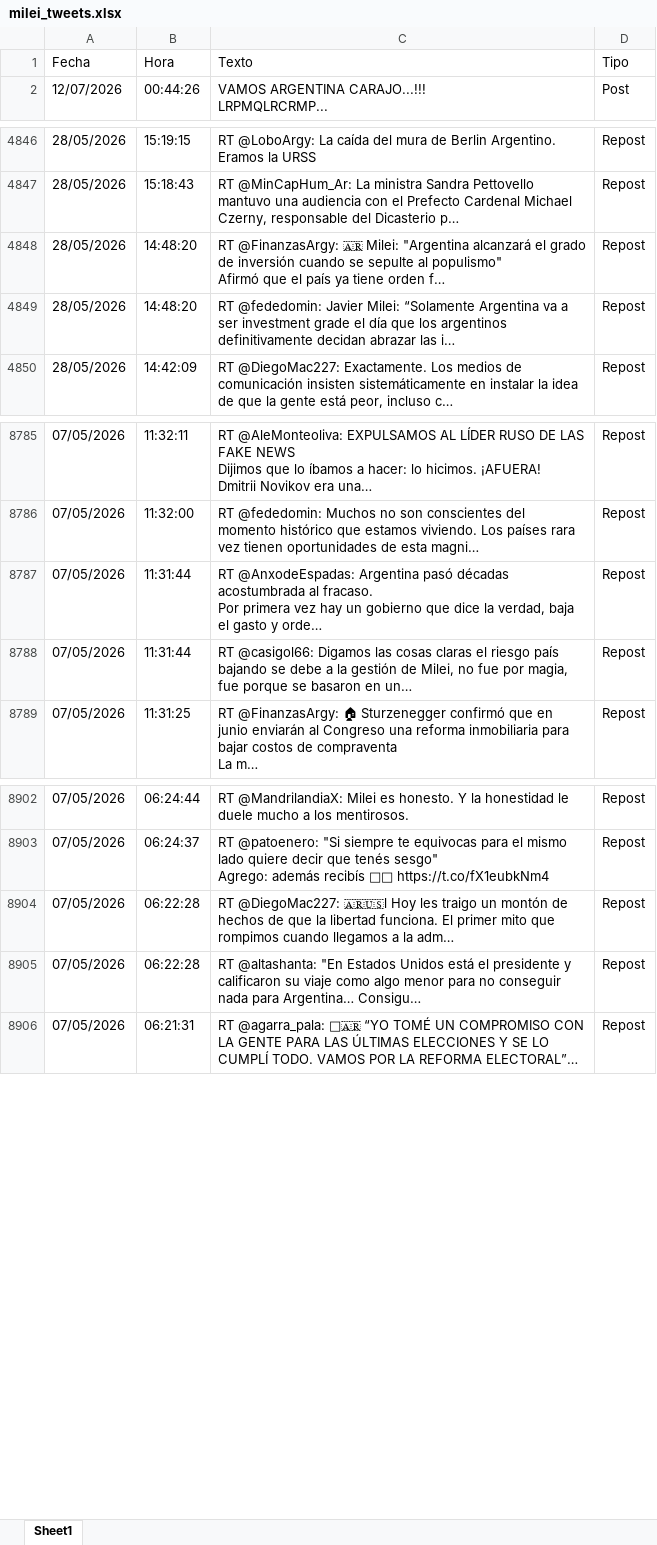
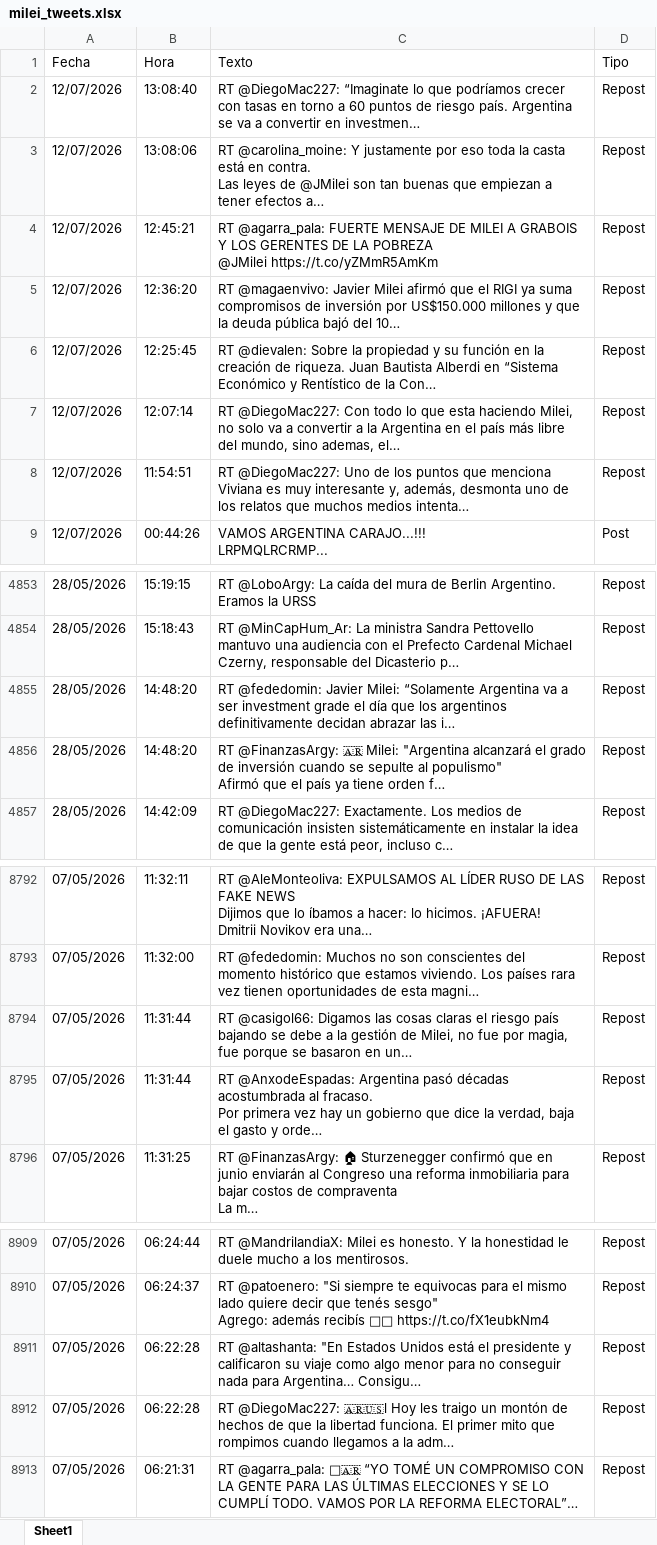
Before and after one commit to FUranga/x-milei, an Excel workbook: data/milei_tweets.xlsx, sheet Sheet1, drawn as a sheet; only a part is shown, gaps mark what is left out; values as stored, in another font and other column widths than the file's, no borders; ↵ is a line break in a cell; the diff names each change by its address in the sheet, - before the commit and + after, or states it on an @@ line.

```diff
--- a/data/milei_tweets.xlsx (sheet Sheet1)
+++ b/data/milei_tweets.xlsx (sheet Sheet1)
+row 2: 12/07/2026 | 13:08:40 | RT @DiegoMac227: “Imaginаte lo que podríamos crecer con tasas en torno a 60 puntos de riesgo país. Argentina se va a convertir en investmen… | Repost
+row 3: 12/07/2026 | 13:08:06 | RT @carolina_moine: Y justamente por eso toda la casta está en contra. ↵ Las leyes de @JMilei son tan buenas que empiezan a tener efectos a… | Repost
+row 4: 12/07/2026 | 12:45:21 | RT @agarra_pala: FUERTE MENSAJE DE MILEI A GRABOIS Y LOS GERENTES DE LA POBREZA ↵ @JMilei https://t.co/yZMmR5AmKm | Repost
+row 5: 12/07/2026 | 12:36:20 | RT @magaenvivo: Javier Milei afirmó que el RIGI ya suma compromisos de inversión por US$150.000 millones y que la deuda pública bajó del 10… | Repost
+row 6: 12/07/2026 | 12:25:45 | RT @dievalen: Sobre la propiedad y su función en la creación de riqueza. Juan Bautista Alberdi en “Sistema Económico y Rentístico de la Con… | Repost
+row 7: 12/07/2026 | 12:07:14 | RT @DiegoMac227: Con todo lo que esta haciendo Milei, no solo va a convertir a la Argentina en el país más libre del mundo, sino ademas, el… | Repost
+row 8: 12/07/2026 | 11:54:51 | RT @DiegoMac227: Uno de los puntos que menciona Viviana es muy interesante y, además, desmonta uno de los relatos que muchos medios intenta… | Repost
@@ row 4848 moved to row 4856: 28/05/2026 @@
@@ row 8787 moved to row 8795: 07/05/2026 @@
@@ row 8904 moved to row 8912: 07/05/2026 @@
```
Also changed, not shown: docs/data/milei_tweets.xlsx, 6 other files.
